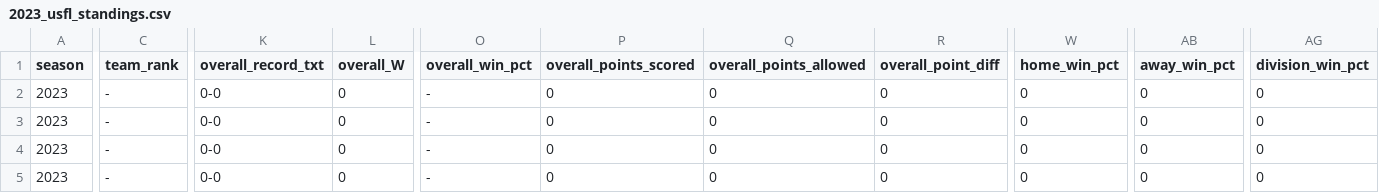
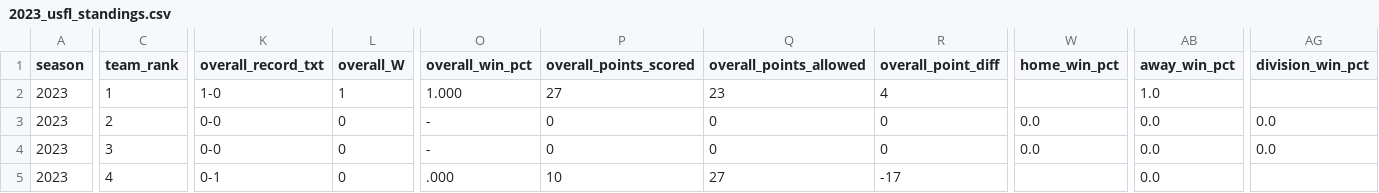
Before and after one commit to armstjc/usfl-2022-data-repository, a CSV file: standings/csv/2023_usfl_standings.csv, drawn as a sheet; only a part is shown, gaps mark what is left out; removed rows and columns are numbered as before the commit, all else as after; rows hold the shown columns only; the diff covers the shown part only; the diff names each change by its address in the sheet, - before the commit and + after, or states it on an @@ line.

```diff
--- a/standings/csv/2023_usfl_standings.csv
+++ b/standings/csv/2023_usfl_standings.csv
-C2 (team_rank): -
+C2 (team_rank): 1
-K2 (overall_record_txt): 0-0
+K2 (overall_record_txt): 1-0
-L2 (overall_W): 0
+L2 (overall_W): 1
-O2 (overall_win_pct): -
+O2 (overall_win_pct): 1.000
-P2 (overall_points_scored): 0
+P2 (overall_points_scored): 27
-Q2 (overall_points_allowed): 0
+Q2 (overall_points_allowed): 23
-R2 (overall_point_diff): 0
+R2 (overall_point_diff): 4
-W2 (home_win_pct): 0
+W2 (home_win_pct): (empty)
-AB2 (away_win_pct): 0
+AB2 (away_win_pct): 1.0
-AG2 (division_win_pct): 0
+AG2 (division_win_pct): (empty)
-C3 (team_rank): -
+C3 (team_rank): 2
-W3 (home_win_pct): 0
+W3 (home_win_pct): 0.0
-AB3 (away_win_pct): 0
+AB3 (away_win_pct): 0.0
-AG3 (division_win_pct): 0
+AG3 (division_win_pct): 0.0
-row 4: 2023 | - | 0-0 | 0 | - | 0 | 0 | 0 | 0 | 0 | 0
-C4 (team_rank): -
+C4 (team_rank): 3
-W4 (home_win_pct): 0
+W4 (home_win_pct): 0.0
-AB4 (away_win_pct): 0
+AB4 (away_win_pct): 0.0
-AG4 (division_win_pct): 0
+AG4 (division_win_pct): 0.0
+row 5: 2023 | 4 | 0-1 | 0 | .000 | 10 | 27 | -17 |  | 0.0
```
Also changed, not shown: 1 added row, 1 removed row and 44 edited cells elsewhere in this file, rosters/season/csv/2023_usfl_rosters.csv, rosters/weekly/csv/2023_1_usfl_rosters.csv, 42 other files.
